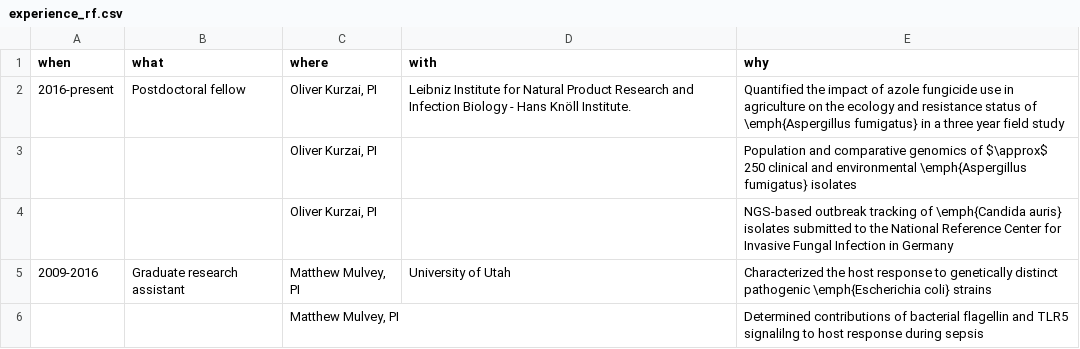
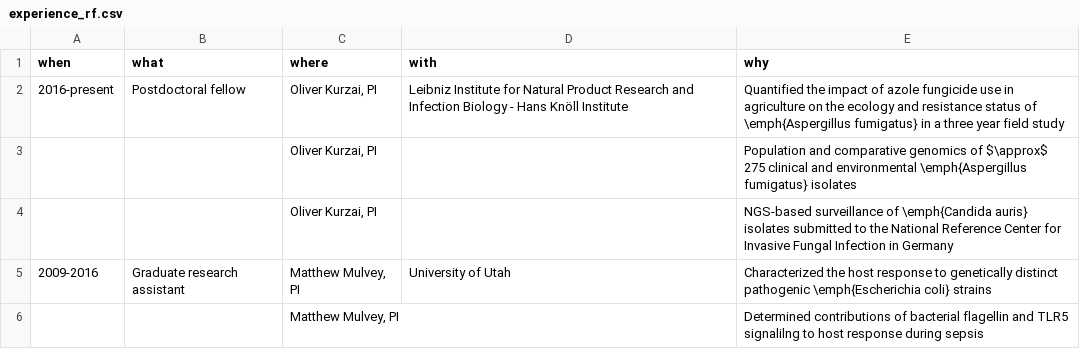
Before and after one commit to ameliabedelia/cv, a CSV file: data/experience_rf.csv, drawn as a sheet; only a part is shown.

```diff
--- a/data/experience_rf.csv
+++ b/data/experience_rf.csv
@@ -1,5 +1,5 @@
 when;what;where;with;why
-2016-present;Postdoctoral fellow;Oliver Kurzai, PI;Leibniz Institute for Natural Product Research and Infection Biology - Hans Knöll Institute.;Quantified the impact of azole fungicide use in agriculture on the ecology and resistance status of \emph{Aspergillus fumigatus} in a three year field study
-;;Oliver Kurzai, PI;;Population and comparative genomics of $\approx$ 250 clinical and environmental \emph{Aspergillus fumigatus}  isolates
-;;Oliver Kurzai, PI;;NGS-based outbreak tracking of \emph{Candida auris} isolates submitted to the National Reference Center for Invasive Fungal Infection in Germany
+2016-present;Postdoctoral fellow;Oliver Kurzai, PI;Leibniz Institute for Natural Product Research and Infection Biology - Hans Knöll Institute;Quantified the impact of azole fungicide use in agriculture on the ecology and resistance status of \emph{Aspergillus fumigatus} in a three year field study
+;;Oliver Kurzai, PI;;Population and comparative genomics of $\approx$ 275 clinical and environmental \emph{Aspergillus fumigatus}  isolates
+;;Oliver Kurzai, PI;;NGS-based surveillance of \emph{Candida auris} isolates submitted to the National Reference Center for Invasive Fungal Infection in Germany
 2009-2016;Graduate research assistant;Matthew Mulvey, PI;University of Utah;Characterized the host response to genetically distinct pathogenic \emph{Escherichia coli} strains
```
Also changed, not shown: data/awards.csv, data/presentations.csv, 3 other files.
